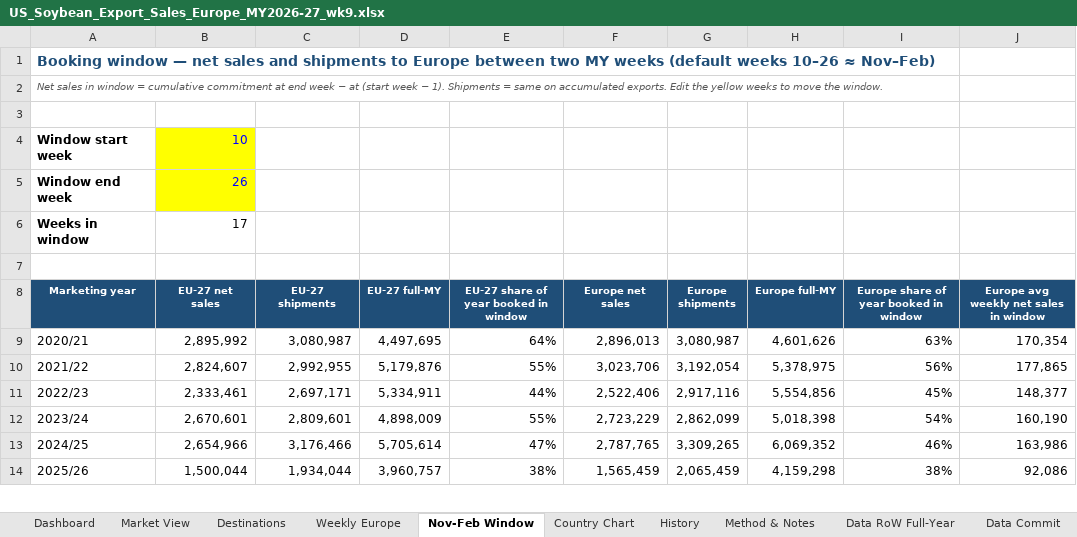
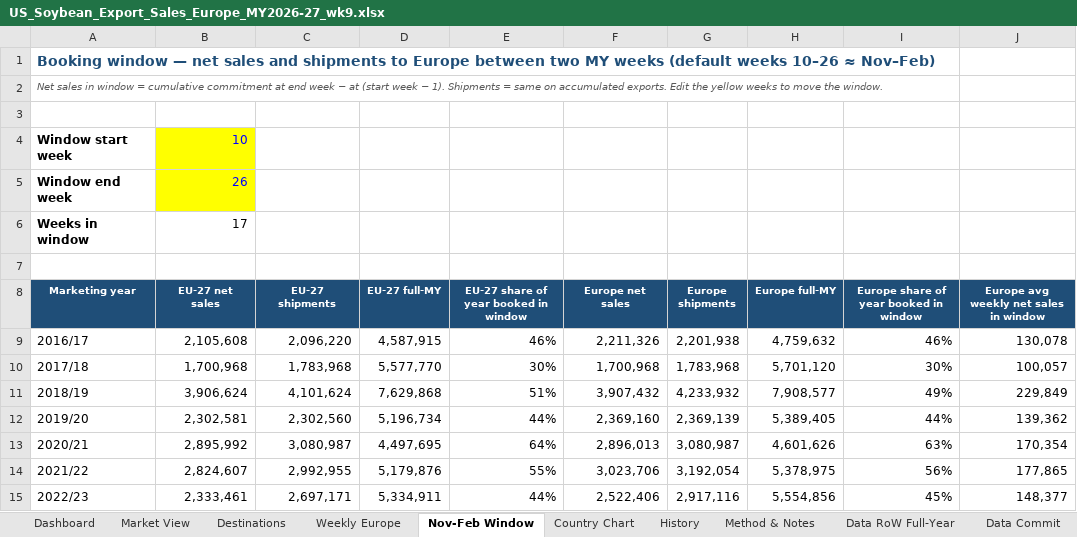
Before and after one commit to gg1980-coder/claude, an Excel workbook: export-sales/US_Soybean_Export_Sales_Europe_MY2026-27_wk9.xlsx, sheet Nov-Feb Window, drawn as a sheet; only a part is shown; the shorter side is filled out with more unchanged rows; values as stored, in another font and other column widths than the file's, no borders; charts and pictures not drawn; the diff names each change by its address in the sheet, - before the commit and + after, or states it on an @@ line.

```diff
--- a/export-sales/US_Soybean_Export_Sales_Europe_MY2026-27_wk9.xlsx (sheet Nov-Feb Window)
+++ b/export-sales/US_Soybean_Export_Sales_Europe_MY2026-27_wk9.xlsx (sheet Nov-Feb Window)
+row 9: 2016/17 | 2,105,608 | 2,096,220 | 4,587,915 | 46% | 2,211,326 | 2,201,938 | 4,759,632 | 46% | 130,078
+row 10: 2017/18 | 1,700,968 | 1,783,968 | 5,577,770 | 30% | 1,700,968 | 1,783,968 | 5,701,120 | 30% | 100,057
+row 11: 2018/19 | 3,906,624 | 4,101,624 | 7,629,868 | 51% | 3,907,432 | 4,233,932 | 7,908,577 | 49% | 229,849
+row 12: 2019/20 | 2,302,581 | 2,302,560 | 5,196,734 | 44% | 2,369,160 | 2,369,139 | 5,389,405 | 44% | 139,362
```
Also changed, not shown: sheet Data Exports, sheet Data Commit, sheet Data RoW Full-Year, sheet History, formulas that keep their value, charts or pictures, export-sales/US_Soybean_Export_Probability_Model_MY2026-27_wk9.xlsx, export-sales/US_Soybean_Export_Sales_Simple_Summary_MY2026-27_wk9.xlsx, 7 other files.
